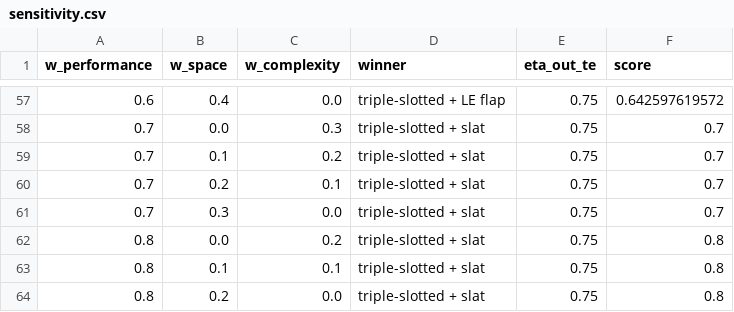
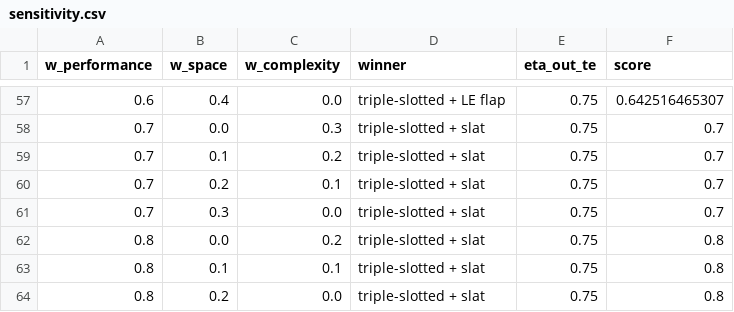
Before and after one commit to NeonloopStudios/B12, a CSV file: wp2/results/hld_v2/sensitivity.csv, drawn as a sheet; only a part is shown, gaps mark what is left out; the diff covers the shown part only.

```diff
--- a/wp2/results/hld_v2/sensitivity.csv
+++ b/wp2/results/hld_v2/sensitivity.csv
@@ -57,2 +57,2 @@ w_performance,w_space,w_complexity,winner,eta_out_te,score
-0.6,0.4,0.0,triple-slotted + LE flap,0.75,0.642597619572
+0.6,0.4,0.0,triple-slotted + LE flap,0.75,0.642516465307
 0.7,0.0,0.3,triple-slotted + slat,0.75,0.7
```
Also changed, not shown: 74 edited cells elsewhere in this file, wp2/results/hld/comparison.csv, wp2/results/hld_v2/tradeoff.csv, 16 other files.
